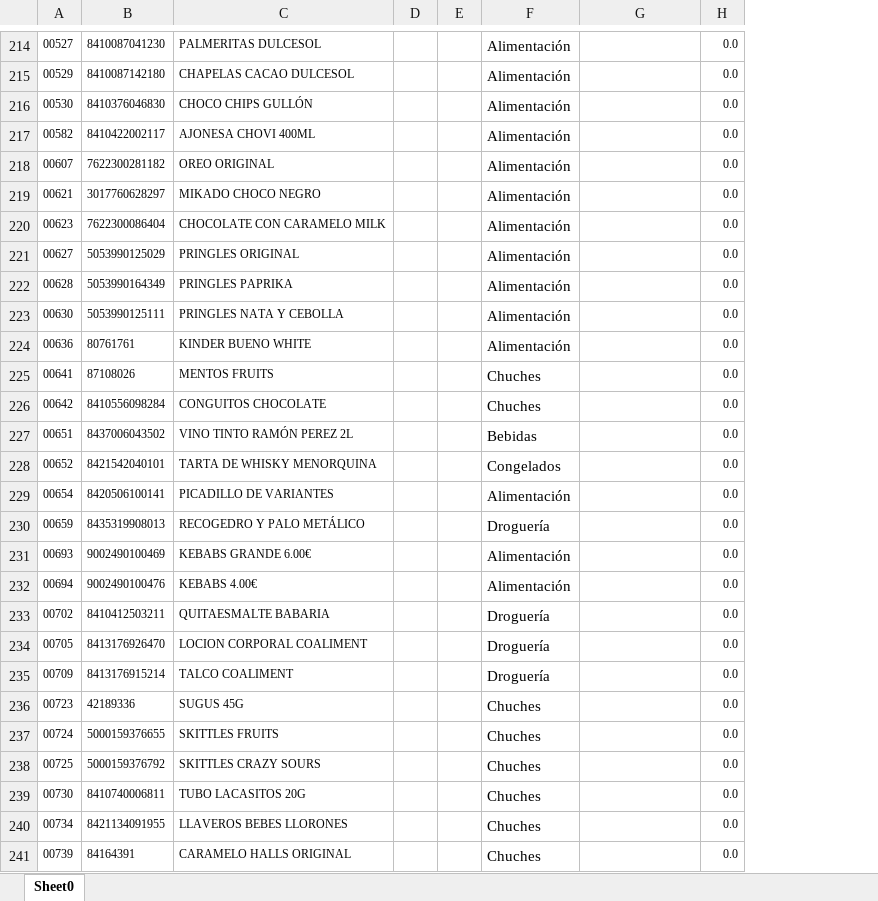
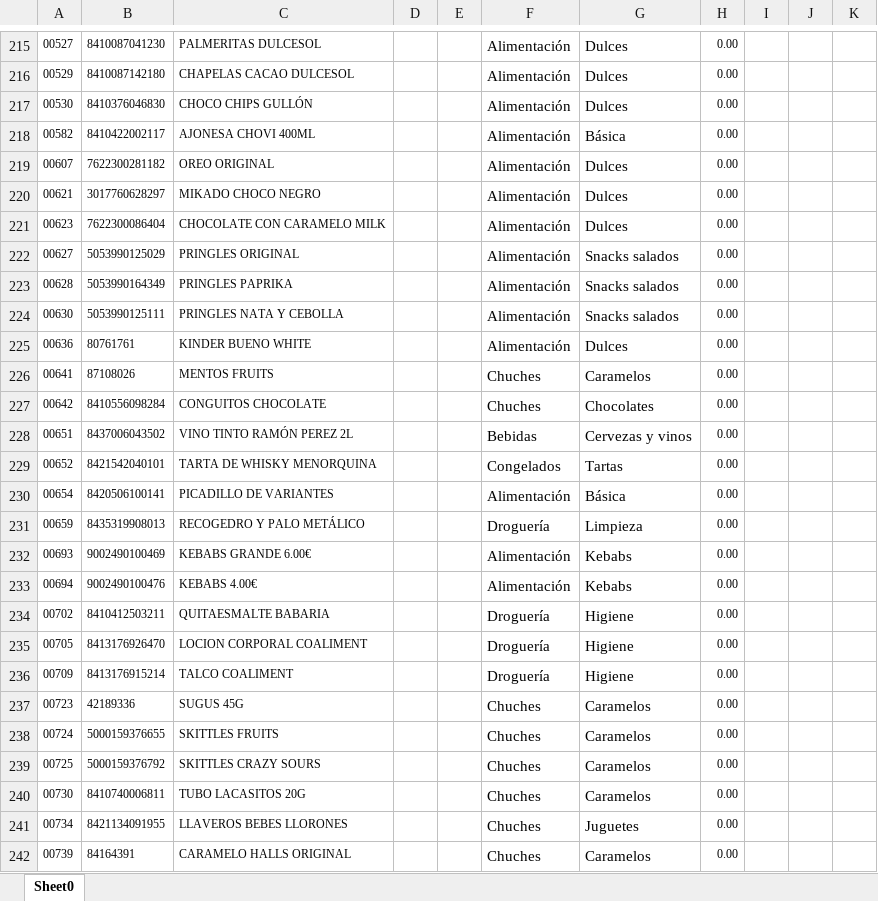
Before and after one commit to JuanGonzalezCobo/ImportadorProductos, an Excel workbook: src/main/myExcel/articulo.xlsx, sheet Sheet0, drawn as a sheet; only a part is shown, gaps mark what is left out; values as stored, in another font and other column widths than the file's, no borders; removed rows and columns are numbered as before the commit, all else as after; the diff covers the shown part only; the diff names each change by its address in the sheet, - before the commit and + after, or states it on an @@ line.

```diff
--- a/src/main/myExcel/articulo.xlsx (sheet Sheet0)
+++ b/src/main/myExcel/articulo.xlsx (sheet Sheet0)
-column D, empty
+column D, empty
-column H, rows 214-241: all 0.0
+column H, rows 215-242: all 0.00
+column I, empty
+column J, empty
+column K, empty
-G215:G217: (empty)
+G215:G217: Dulces
-G218: (empty)
+G218: Básica
-G219:G221: (empty)
+G219:G221: Dulces
-G222:G224: (empty)
+G222:G224: Snacks salados
-G225: (empty)
+G225: Dulces
-G226: (empty)
+G226: Caramelos
-G227: (empty)
+G227: Chocolates
-G228: (empty)
+G228: Cervezas y vinos
-G229: (empty)
+G229: Tartas
-G230: (empty)
+G230: Básica
-G231: (empty)
+G231: Limpieza
-G232:G233: (empty)
+G232:G233: Kebabs
-G234:G236: (empty)
+G234:G236: Higiene
-G237:G240: (empty)
+G237:G240: Caramelos
-G241: (empty)
+G241: Juguetes
-G242: (empty)
+G242: Caramelos
```
Also changed, not shown: 1 added row and 942 edited cells elsewhere in this sheet, 12 other files.
